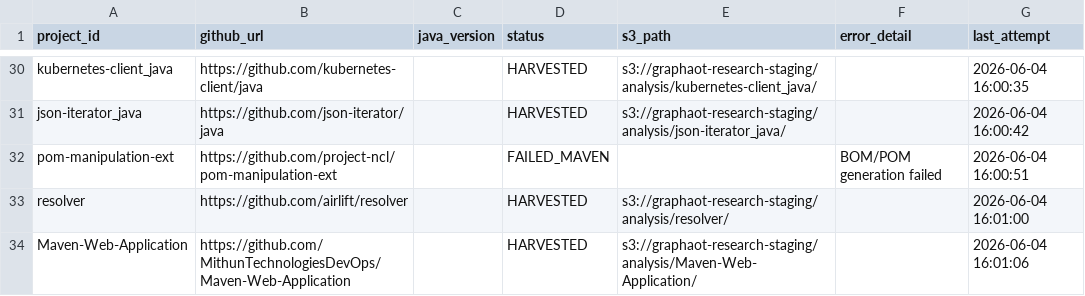
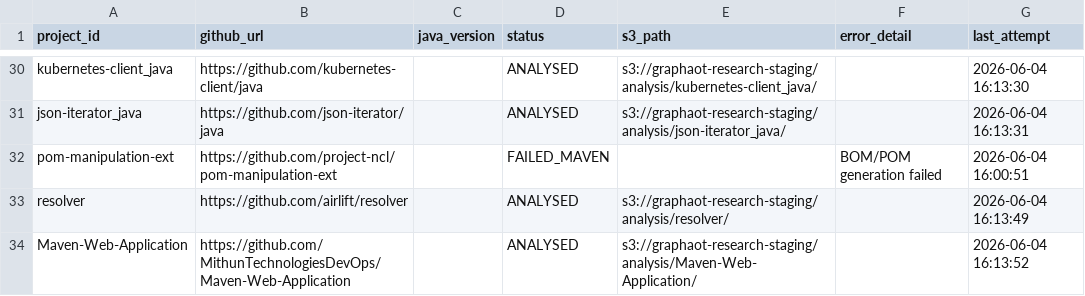
Before and after one commit to sergio-oliveira-br/GraphAOT, a CSV file: src/data/manifest.csv, drawn as a sheet; only a part is shown, gaps mark what is left out; the diff covers the shown part only; the diff names each change by its address in the sheet, - before the commit and + after, or states it on an @@ line.

```diff
--- a/src/data/manifest.csv
+++ b/src/data/manifest.csv
-D30:D31 (status): HARVESTED
+D30:D31 (status): ANALYSED
-G30 (last_attempt): 2026-06-04 16:00:35
+G30 (last_attempt): 2026-06-04 16:13:30
-G31 (last_attempt): 2026-06-04 16:00:42
+G31 (last_attempt): 2026-06-04 16:13:31
-D33:D34 (status): HARVESTED
+D33:D34 (status): ANALYSED
-G33 (last_attempt): 2026-06-04 16:01:00
+G33 (last_attempt): 2026-06-04 16:13:49
-G34 (last_attempt): 2026-06-04 16:01:06
+G34 (last_attempt): 2026-06-04 16:13:52
```
Also changed, not shown: 42 edited cells elsewhere in this file, src/data/analysis_results.csv, 1 other file.
